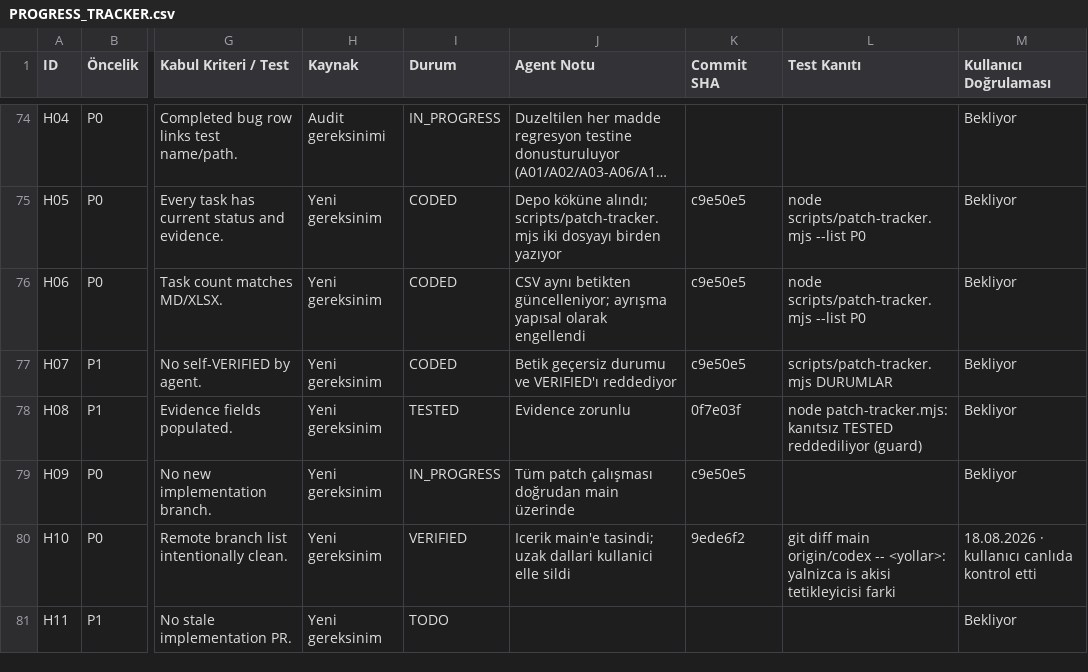
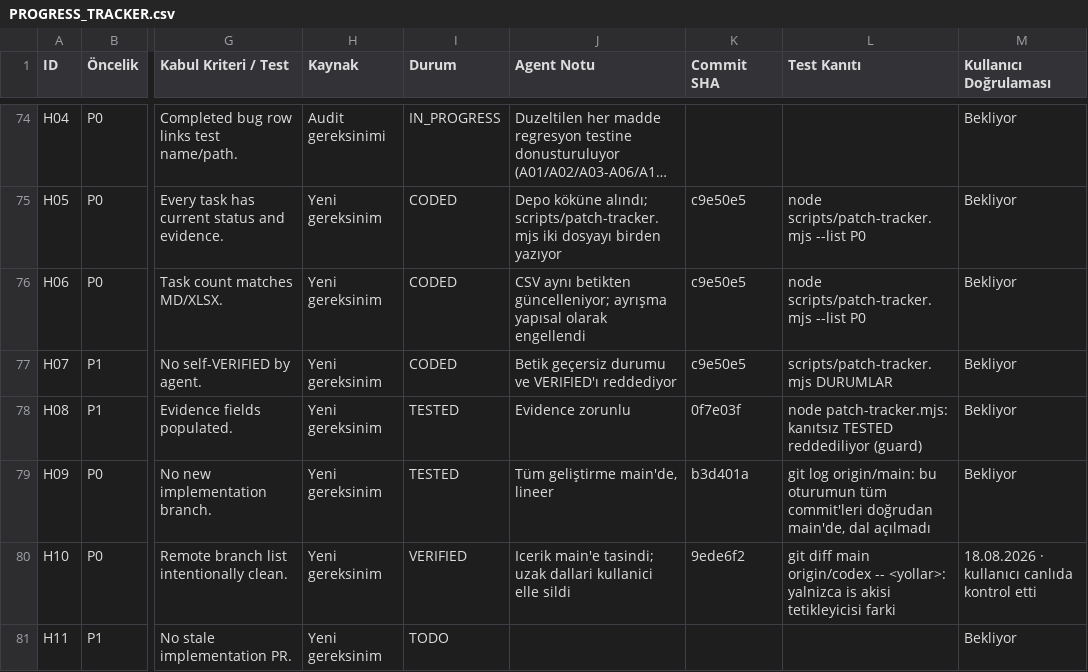
Before and after one commit to muratsana/astrohub, a CSV file: PROGRESS_TRACKER.csv, drawn as a sheet; only a part is shown, gaps mark what is left out; long unchanged cells end in …; the diff names each change by its address in the sheet, - before the commit and + after, or states it on an @@ line.

```diff
--- a/PROGRESS_TRACKER.csv
+++ b/PROGRESS_TRACKER.csv
-I79 (Durum): IN_PROGRESS
+I79 (Durum): TESTED
-J79 (Agent Notu): Tüm patch çalışması doğrudan main üzerinde
+J79 (Agent Notu): Tüm geliştirme main'de, lineer
-K79 (Commit SHA): c9e50e5
+K79 (Commit SHA): b3d401a
-L79 (Test Kanıtı): (empty)
+L79 (Test Kanıtı): git log origin/main: bu oturumun tüm commit'leri doğrudan main'de, dal açılmadı
```
Also changed, not shown: 1 other file.
